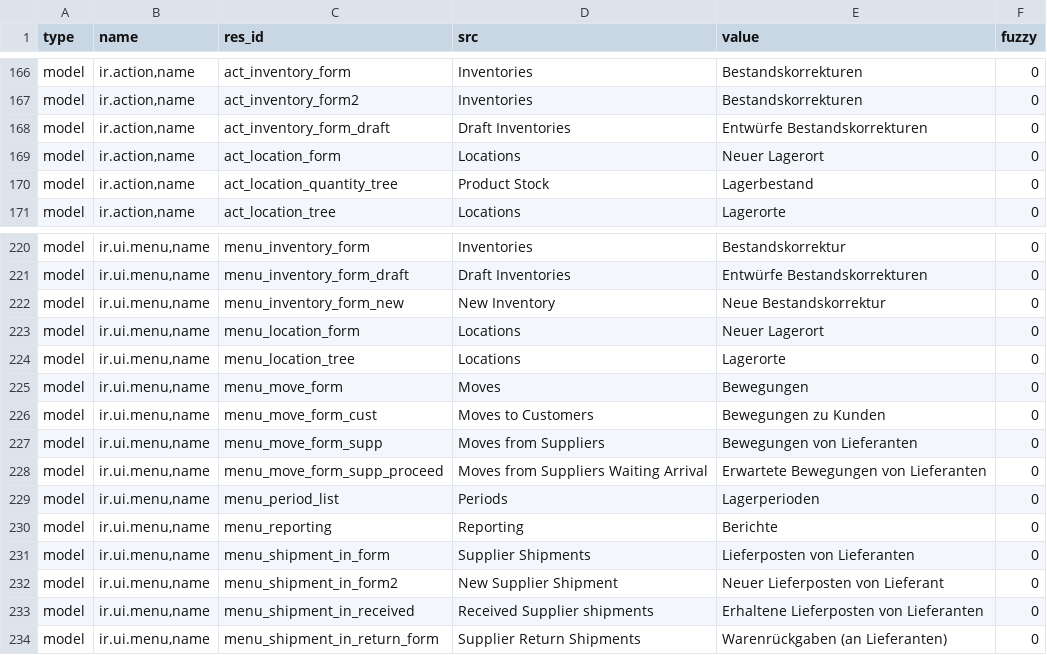
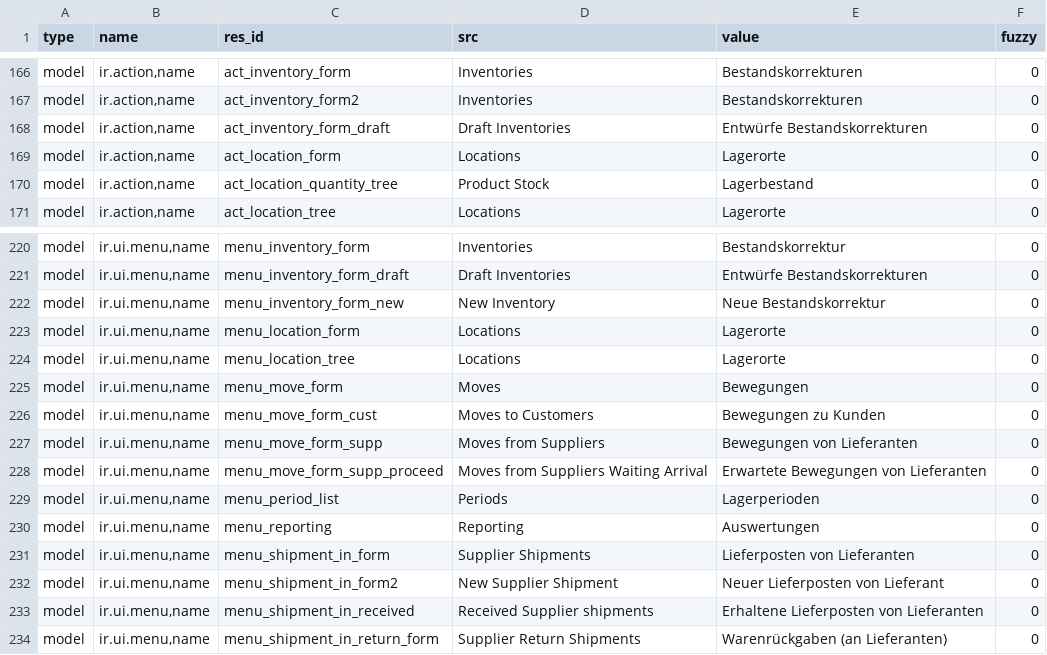
Before and after one commit to NaN-tic/stock, a CSV file: de_DE.csv, drawn as a sheet; only a part is shown, gaps mark what is left out.

Commit message:
Update translation for de_DE.

```diff
--- a/de_DE.csv
+++ b/de_DE.csv
@@ -178,3 +178,3 @@ model,"ir.action,name",act_inventory_form2,Inventories,Bestandskorrekturen,0
 model,"ir.action,name",act_inventory_form_draft,Draft Inventories,Entwürfe Bestandskorrekturen,0
-model,"ir.action,name",act_location_form,Locations,Neuer Lagerort,0
+model,"ir.action,name",act_location_form,Locations,Lagerorte,0
 model,"ir.action,name",act_location_quantity_tree,Product Stock,Lagerbestand,0
@@ -232,3 +232,3 @@ model,"ir.ui.menu,name",menu_inventory_form_draft,Draft Inventories,Entwürfe Be
 model,"ir.ui.menu,name",menu_inventory_form_new,New Inventory,Neue Bestandskorrektur,0
-model,"ir.ui.menu,name",menu_location_form,Locations,Neuer Lagerort,0
+model,"ir.ui.menu,name",menu_location_form,Locations,Lagerorte,0
 model,"ir.ui.menu,name",menu_location_tree,Locations,Lagerorte,0
@@ -239,3 +239,3 @@ model,"ir.ui.menu,name",menu_move_form_supp_proceed,Moves from Suppliers Waiting
 model,"ir.ui.menu,name",menu_period_list,Periods,Lagerperioden,0
-model,"ir.ui.menu,name",menu_reporting,Reporting,Berichte,0
+model,"ir.ui.menu,name",menu_reporting,Reporting,Auswertungen,0
 model,"ir.ui.menu,name",menu_shipment_in_form,Supplier Shipments,Lieferposten von Lieferanten,0
```
